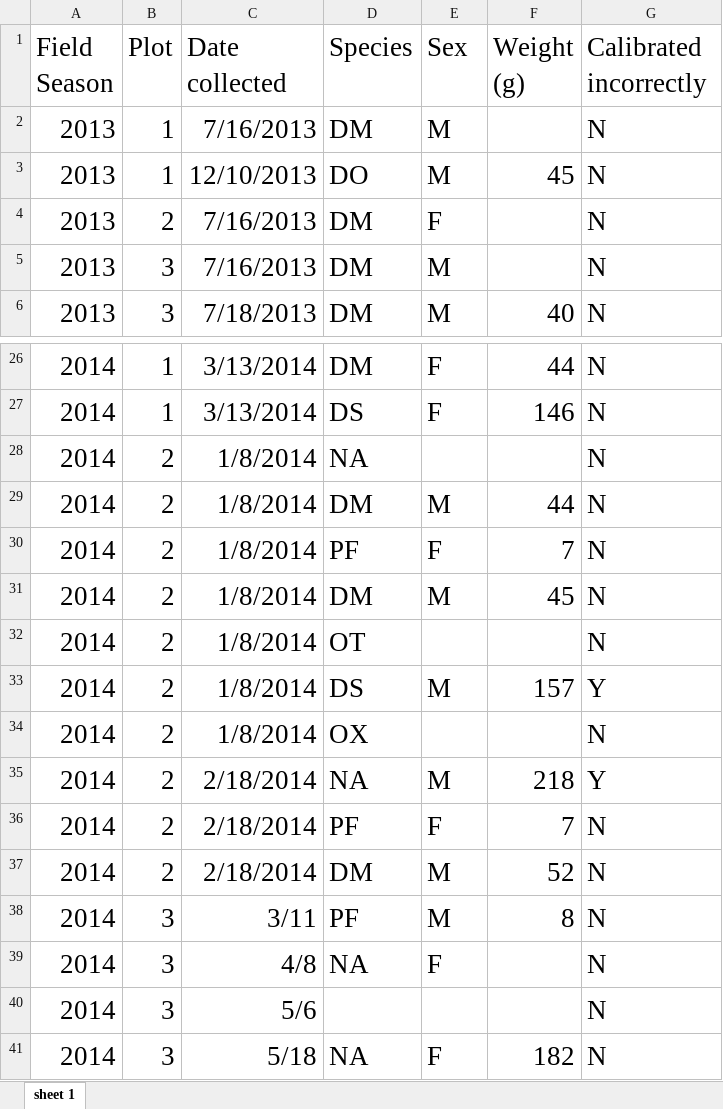
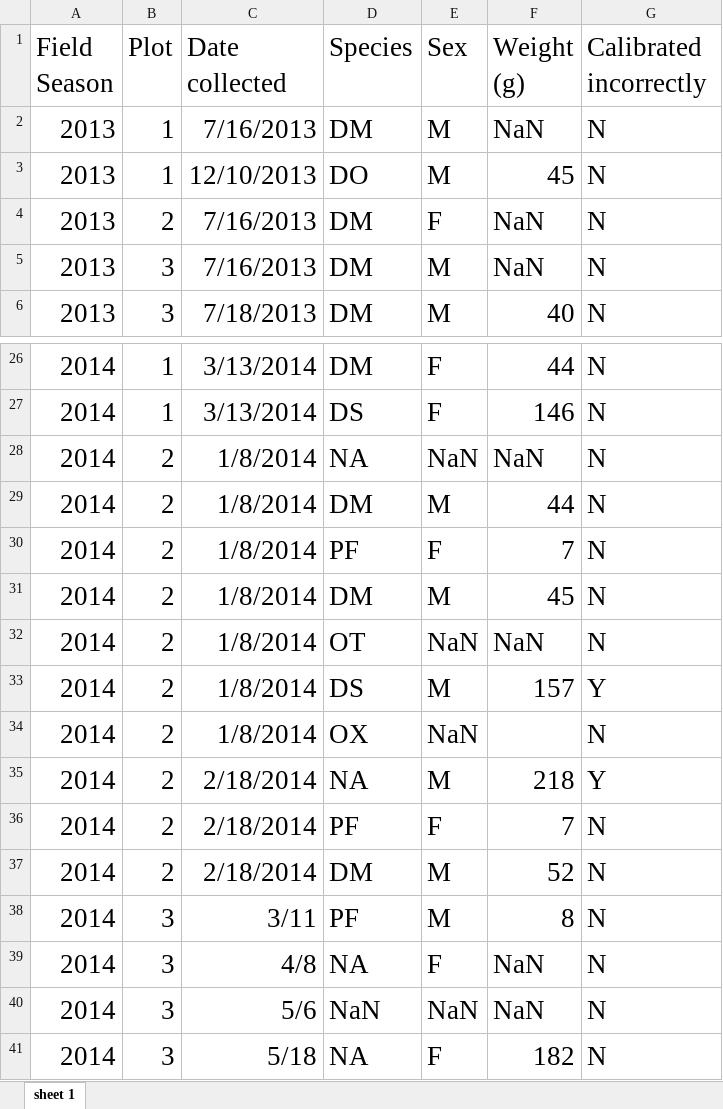
Before and after one commit to smckella/tfcb-homework01, an Excel workbook: Data/Survey_data.xlsx, sheet sheet 1, drawn as a sheet; only a part is shown, gaps mark what is left out; values as stored, in another font and other column widths than the file's, no borders; the diff names each change by its address in the sheet, - before the commit and + after, or states it on an @@ line.

Commit message:
edit empty cells

```diff
--- a/Data/Survey_data.xlsx (sheet sheet 1)
+++ b/Data/Survey_data.xlsx (sheet sheet 1)
-F2 (Weight (g)): (empty)
+F2 (Weight (g)): NaN
-F4:F5 (Weight (g)): (empty)
+F4:F5 (Weight (g)): NaN
-E28 (Sex): (empty)
+E28 (Sex): NaN
-F28 (Weight (g)): (empty)
+F28 (Weight (g)): NaN
-E32 (Sex): (empty)
+E32 (Sex): NaN
-F32 (Weight (g)): (empty)
+F32 (Weight (g)): NaN
-E34 (Sex): (empty)
+E34 (Sex): NaN
-F39:F40 (Weight (g)): (empty)
+F39:F40 (Weight (g)): NaN
-D40 (Species): (empty)
+D40 (Species): NaN
-E40 (Sex): (empty)
+E40 (Sex): NaN
```
Also changed, not shown: 2 other files.
